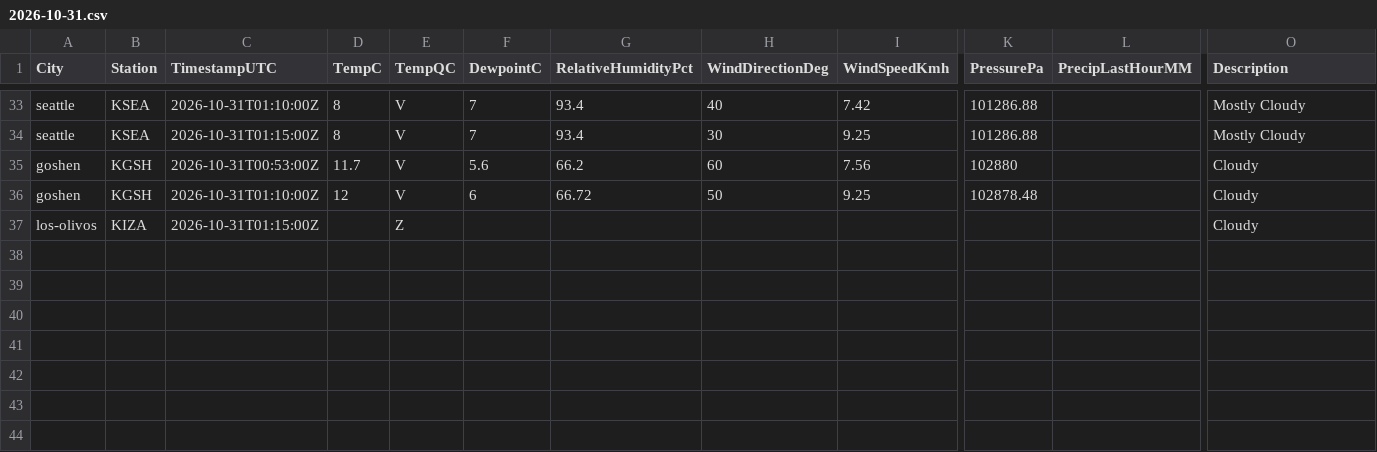
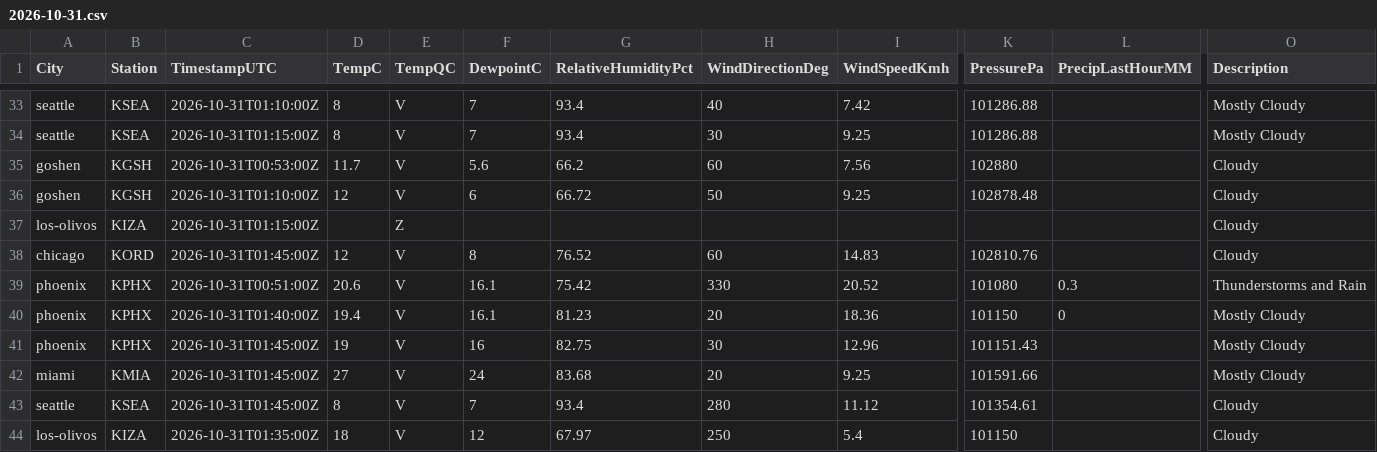
Before and after one commit to shawn-nafziger/weather-live, a CSV file: archive/observations/2026/10/2026-10-31.csv, drawn as a sheet; only a part is shown, gaps mark what is left out; rows hold the shown columns only; the diff names each change by its address in the sheet, - before the commit and + after, or states it on an @@ line.

```diff
--- a/archive/observations/2026/10/2026-10-31.csv
+++ b/archive/observations/2026/10/2026-10-31.csv
+row 38: chicago | KORD | 2026-10-31T01:45:00Z | 12 | V | 8 | 76.52 | 60 | 14.83 | 102810.76 |  | Cloudy
+row 39: phoenix | KPHX | 2026-10-31T00:51:00Z | 20.6 | V | 16.1 | 75.42 | 330 | 20.52 | 101080 | 0.3 | Thunderstorms and Rain
+row 40: phoenix | KPHX | 2026-10-31T01:40:00Z | 19.4 | V | 16.1 | 81.23 | 20 | 18.36 | 101150 | 0 | Mostly Cloudy
+row 41: phoenix | KPHX | 2026-10-31T01:45:00Z | 19 | V | 16 | 82.75 | 30 | 12.96 | 101151.43 |  | Mostly Cloudy
+row 42: miami | KMIA | 2026-10-31T01:45:00Z | 27 | V | 24 | 83.68 | 20 | 9.25 | 101591.66 |  | Mostly Cloudy
+row 43: seattle | KSEA | 2026-10-31T01:45:00Z | 8 | V | 7 | 93.4 | 280 | 11.12 | 101354.61 |  | Cloudy
+row 44: los-olivos | KIZA | 2026-10-31T01:35:00Z | 18 | V | 12 | 67.97 | 250 | 5.4 | 101150 |  | Cloudy
```
Also changed, not shown: archive/forecasts/2026/10/2026-10-31.csv, 7 other files.
